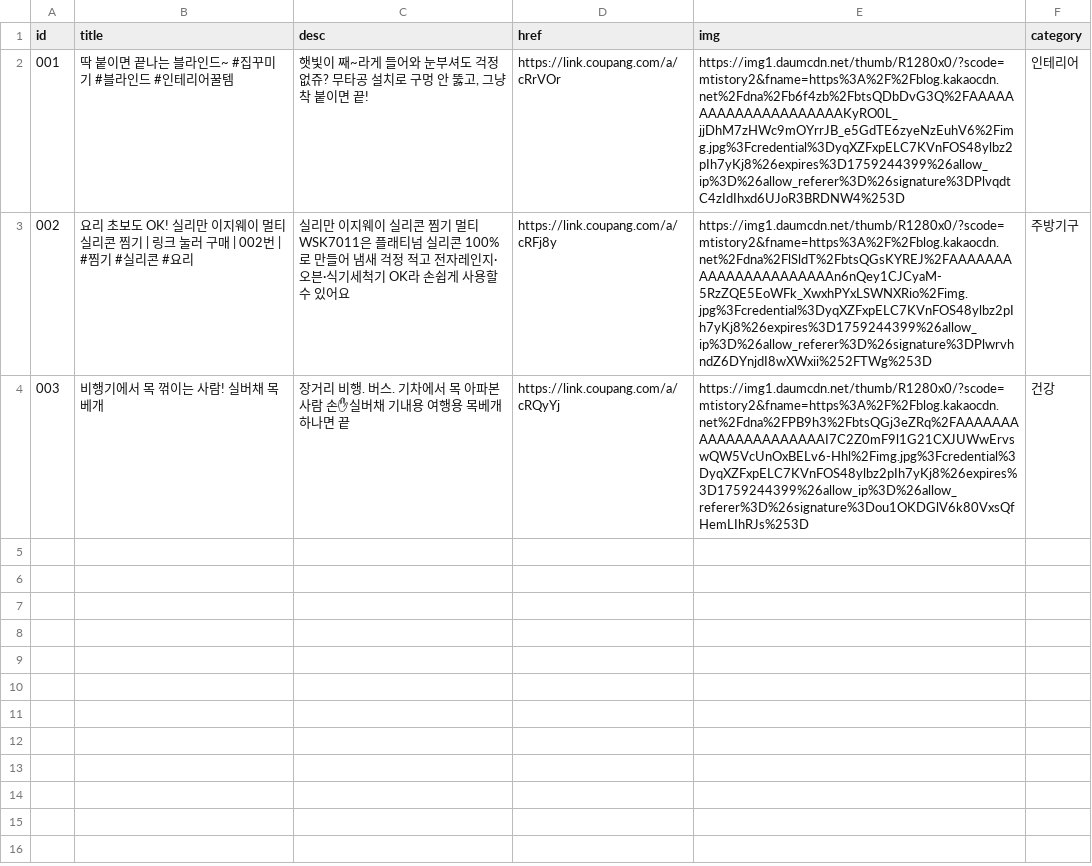
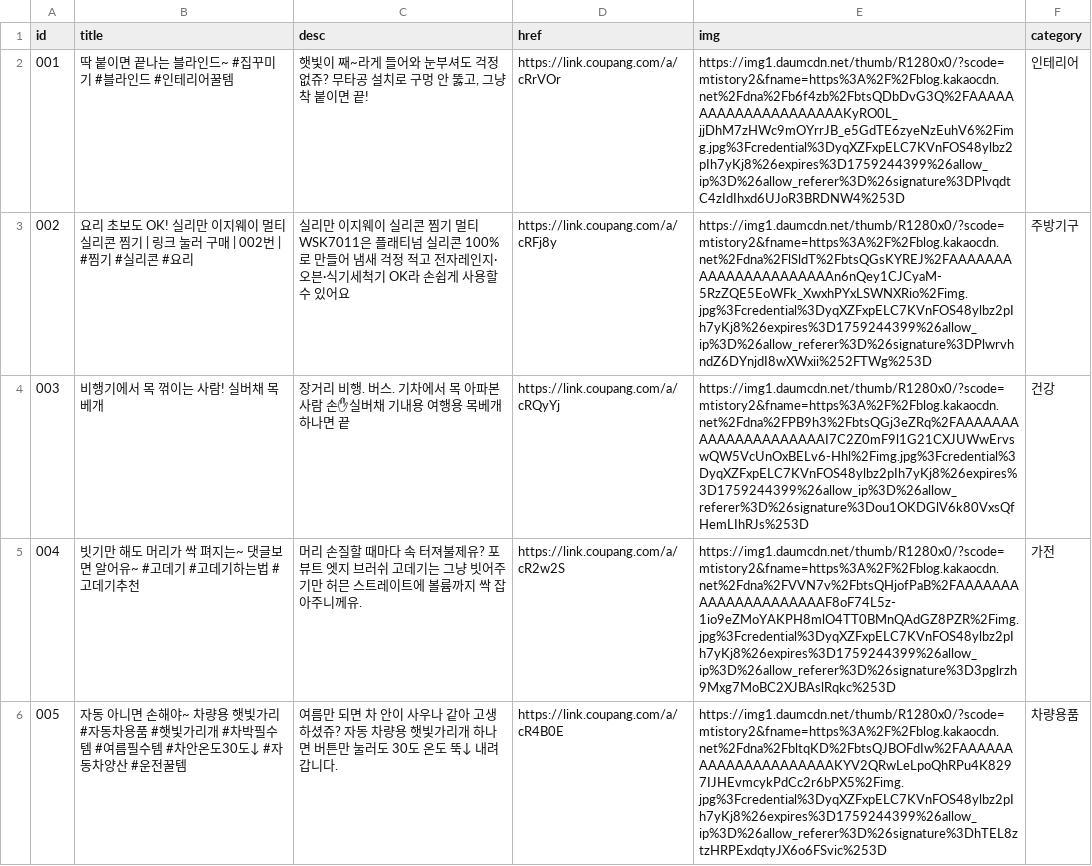
Before and after one commit to Jun74/items, a CSV file: cardlink.csv, drawn as a sheet; the diff names each change by its address in the sheet, - before the commit and + after, or states it on an @@ line.

Commit message:
Update cardlink.csv

```diff
--- a/cardlink.csv
+++ b/cardlink.csv
+row 5: 004 | 빗기만 해도 머리가 싹 펴지는~ 댓글보면 알어유~ #고데기 #고데기하는법 #고데기추천 | 머리 손질할 때마다 속 터져불제유? 포뷰트 엣지 브러쉬 고데기는 그냥 빗어주기만 허믄 스트레이트에 볼륨까지 싹 잡아주니께유. | https://link.coupang.com/a/cR2w2S | https://img1.daumcdn.net/thumb/R1280x0/?scode=mtistory2&fname=https%3A%2F%2Fblog.kakaocdn.net%2Fdna%2FVVN7v%2FbtsQHjofPaB%2FAAAAAAAAAAAAAAAAAAAAAF8oF74L5z-1io9eZMoYAKPH8mlO4TT0BMnQAdGZ8PZR%2Fimg.jpg%3Fcredential%3DyqXZFxpELC7KVnFOS48ylbz2pIh7yKj8%26expires%3D1759244399%26allow_ip%3D%26allow_referer%3D%26signature%3D3pglrzh9Mxg7MoBC2XJBAslRqkc%253D | 가전
+row 6: 005 | 자동 아니면 손해야~ 차량용 햇빛가리 #자동차용품 #햇빛가리개 #차박필수템 #여름필수템 #차안온도30도↓ #자동차양산 #운전꿀템 | 여름만 되면 차 안이 사우나 같아 고생하셨쥬? 자동 차량용 햇빛가리개 하나면 버튼만 눌러도 30도 온도 뚝↓ 내려갑니다. | https://link.coupang.com/a/cR4B0E | https://img1.daumcdn.net/thumb/R1280x0/?scode=mtistory2&fname=https%3A%2F%2Fblog.kakaocdn.net%2Fdna%2FbltqKD%2FbtsQJBOFdIw%2FAAAAAAAAAAAAAAAAAAAAAKYV2QRwLeLpoQhRPu4K8297IJHEvmcykPdCc2r6bPX5%2Fimg.jpg%3Fcredential%3DyqXZFxpELC7KVnFOS48ylbz2pIh7yKj8%26expires%3D1759244399%26allow_ip%3D%26allow_referer%3D%26signature%3DhTEL8ztzHRPExdqtyJX6o6FSvic%253D | 차량용품
```
